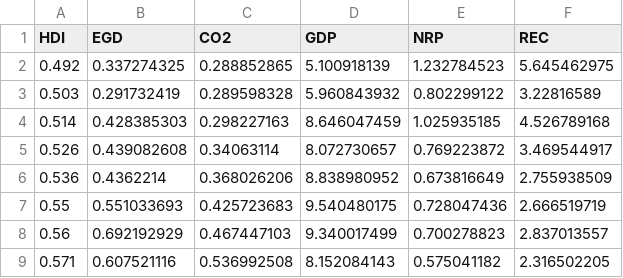
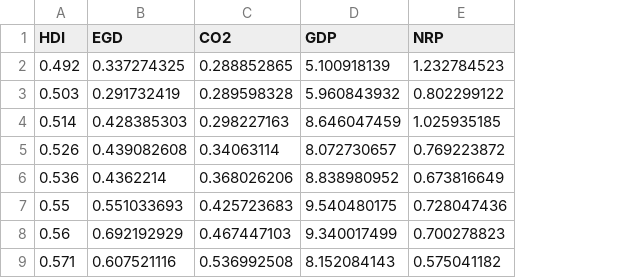
Before and after one commit to hoaingocnguyen12/Econometrcs, a CSV file: Data.csv, drawn as a sheet; only a part is shown; the diff names each change by its address in the sheet, - before the commit and + after, or states it on an @@ line.

Commit message:
Update Data.csv

```diff
--- a/Data.csv
+++ b/Data.csv
-column F (REC), rows 2-9: 5.645462975 | 3.22816589 | 4.526789168 | 3.469544917 | 2.755938509 | 2.666519719 | 2.837013557 | 2.316502205
```
